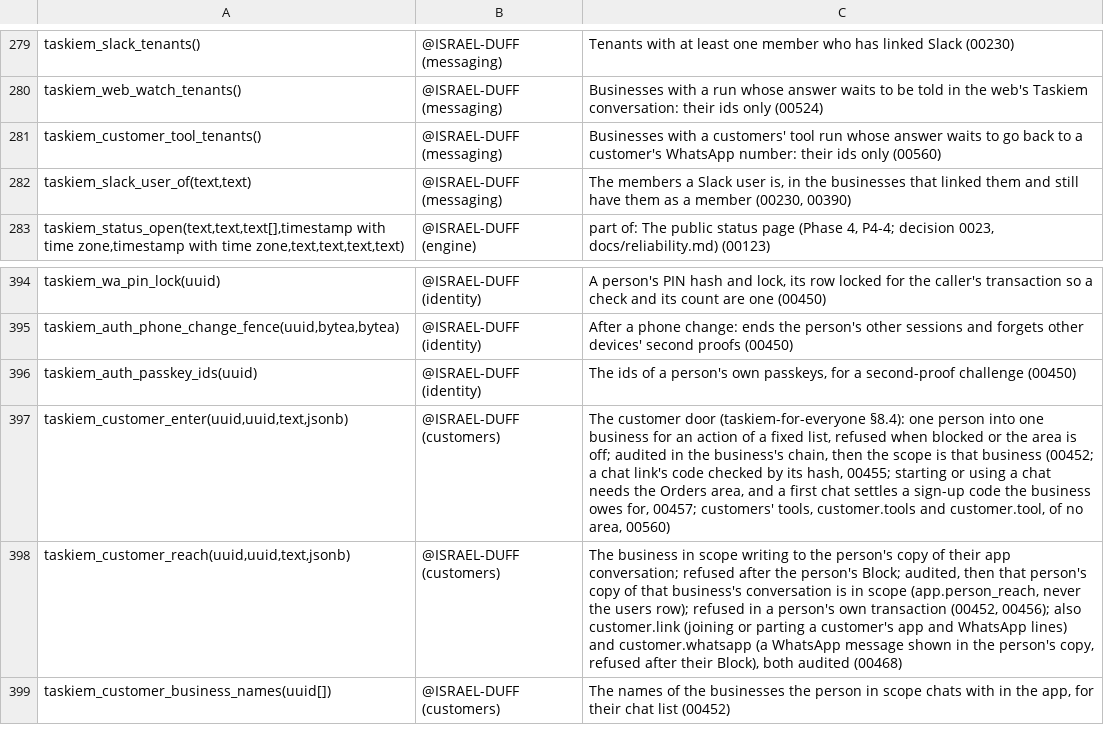
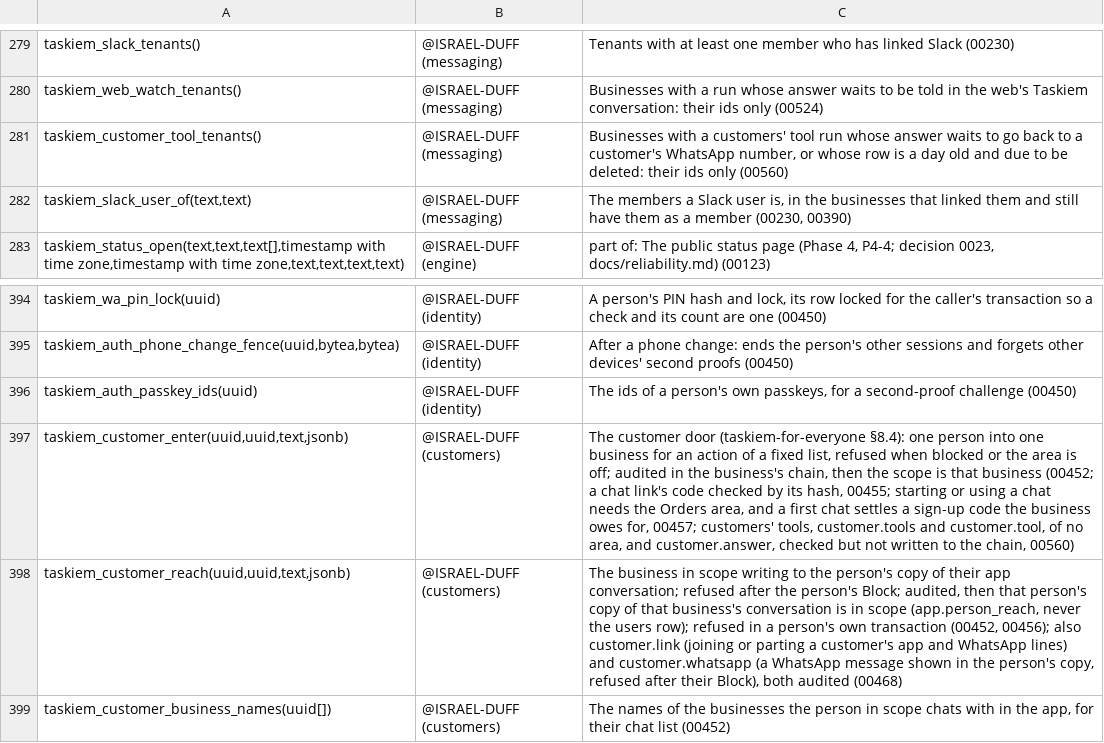
Before and after one commit to ISRAEL-DUFF/taskiem, a TSV file: engine/db/definers.tsv, drawn as a sheet; only a part is shown, gaps mark what is left out.

```diff
--- a/engine/db/definers.tsv
+++ b/engine/db/definers.tsv
@@ -280,3 +280,3 @@ taskiem_slack_tenants()	@ISRAEL-DUFF (messaging)	Tenants with at least one membe
 taskiem_web_watch_tenants()	@ISRAEL-DUFF (messaging)	Businesses with a run whose answer waits to be told in the web's Taskiem conversation: their ids only (00524)
-taskiem_customer_tool_tenants()	@ISRAEL-DUFF (messaging)	Businesses with a customers' tool run whose answer waits to go back to a customer's WhatsApp number: their ids only (00560)
+taskiem_customer_tool_tenants()	@ISRAEL-DUFF (messaging)	Businesses with a customers' tool run whose answer waits to go back to a customer's WhatsApp number, or whose row is a day old and due to be deleted: their ids only (00560)
 taskiem_slack_user_of(text,text)	@ISRAEL-DUFF (messaging)	The members a Slack user is, in the businesses that linked them and still have them as a member (00230, 00390)
@@ -396,3 +396,3 @@ taskiem_auth_phone_change_fence(uuid,bytea,bytea)	@ISRAEL-DUFF (identity)	After
 taskiem_auth_passkey_ids(uuid)	@ISRAEL-DUFF (identity)	The ids of a person's own passkeys, for a second-proof challenge (00450)
-taskiem_customer_enter(uuid,uuid,text,jsonb)	@ISRAEL-DUFF (customers)	The customer door (taskiem-for-everyone §8.4): one person into one business for an action of a fixed list, refused when blocked or the area is off; audited in the business's chain, then the scope is that business (00452; a chat link's code checked by its hash, 00455; starting or using a chat needs the Orders area, and a first chat settles a sign-up code the business owes for, 00457; customers' tools, customer.tools and customer.tool, of no area, 00560)
+taskiem_customer_enter(uuid,uuid,text,jsonb)	@ISRAEL-DUFF (customers)	The customer door (taskiem-for-everyone §8.4): one person into one business for an action of a fixed list, refused when blocked or the area is off; audited in the business's chain, then the scope is that business (00452; a chat link's code checked by its hash, 00455; starting or using a chat needs the Orders area, and a first chat settles a sign-up code the business owes for, 00457; customers' tools, customer.tools and customer.tool, of no area, and customer.answer, checked but not written to the chain, 00560)
 taskiem_customer_reach(uuid,uuid,text,jsonb)	@ISRAEL-DUFF (customers)	The business in scope writing to the person's copy of their app conversation; refused after the person's Block; audited, then that person's copy of that business's conversation is in scope (app.person_reach, never the users row); refused in a person's own transaction (00452, 00456); also customer.link (joining or parting a customer's app and WhatsApp lines) and customer.whatsapp (a WhatsApp message shown in the person's copy, refused after their Block), both audited (00468)
```
Also changed, not shown: 13 other files.
